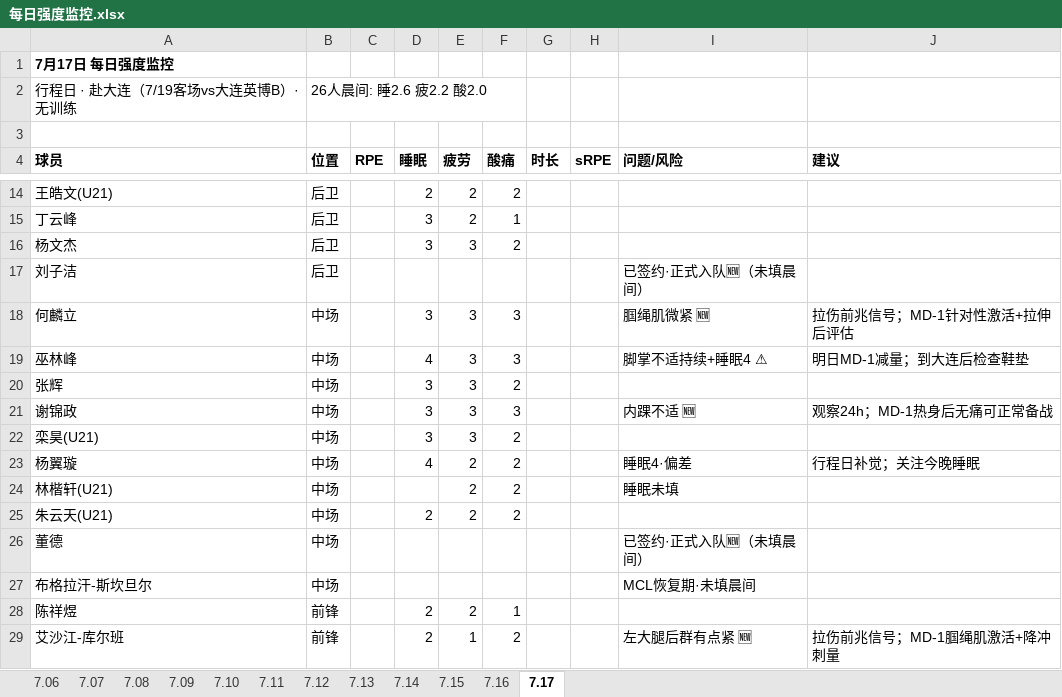
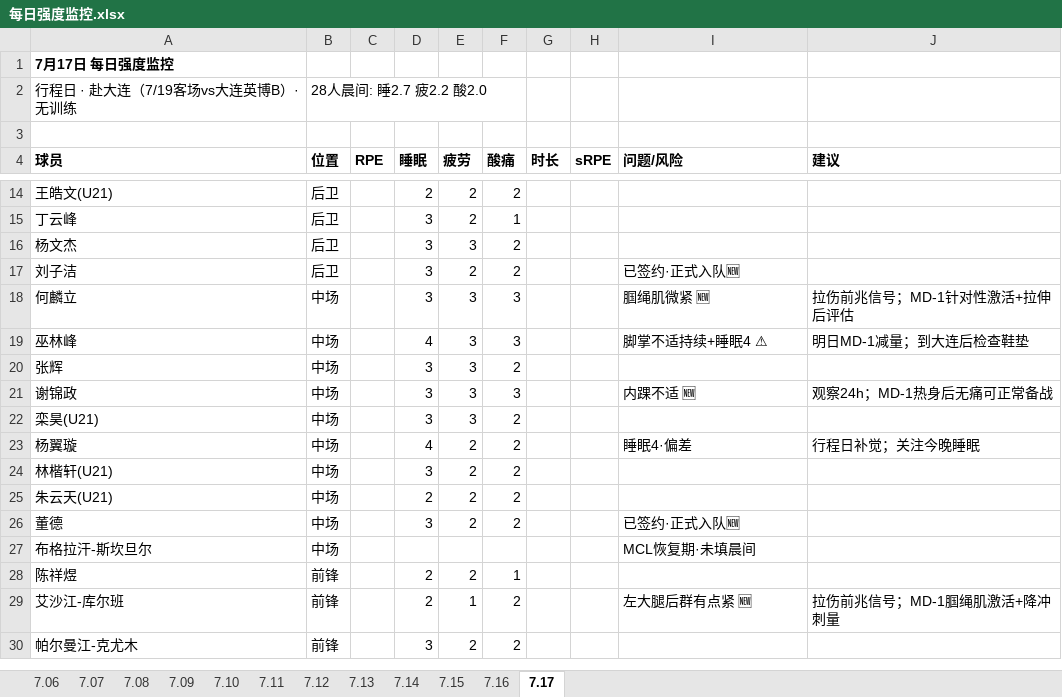
Before and after one commit to 13909605065/kenshin-pro, an Excel workbook: public/share/data/每日强度监控.xlsx, sheet 7.17, drawn as a sheet; only a part is shown, gaps mark what is left out; the shorter side is filled out with more unchanged rows; values as stored, in another font and other column widths than the file's, no borders; the diff names each change by its address in the sheet, - before the commit and + after, or states it on an @@ line.

```diff
--- a/public/share/data/每日强度监控.xlsx (sheet 7.17)
+++ b/public/share/data/每日强度监控.xlsx (sheet 7.17)
-B2 (位置): 26人晨间: 睡2.6 疲2.2 酸2.0
+B2 (位置): 28人晨间: 睡2.7 疲2.2 酸2.0
-D17 (睡眠): (empty)
+D17 (睡眠): 3
-E17 (疲劳): (empty)
+E17 (疲劳): 2
-F17 (酸痛): (empty)
+F17 (酸痛): 2
-I17 (问题/风险): 已签约·正式入队🆕（未填晨间）
+I17 (问题/风险): 已签约·正式入队🆕
-D24 (睡眠): (empty)
+D24 (睡眠): 3
-I24 (问题/风险): 睡眠未填
+I24 (问题/风险): (empty)
-D26 (睡眠): (empty)
+D26 (睡眠): 3
-E26 (疲劳): (empty)
+E26 (疲劳): 2
-F26 (酸痛): (empty)
+F26 (酸痛): 2
-I26 (问题/风险): 已签约·正式入队🆕（未填晨间）
+I26 (问题/风险): 已签约·正式入队🆕
```
Also changed, not shown: public/share/data/每日监控.xlsx, public/share/data/训练课记录.xlsx, 3 other files.
